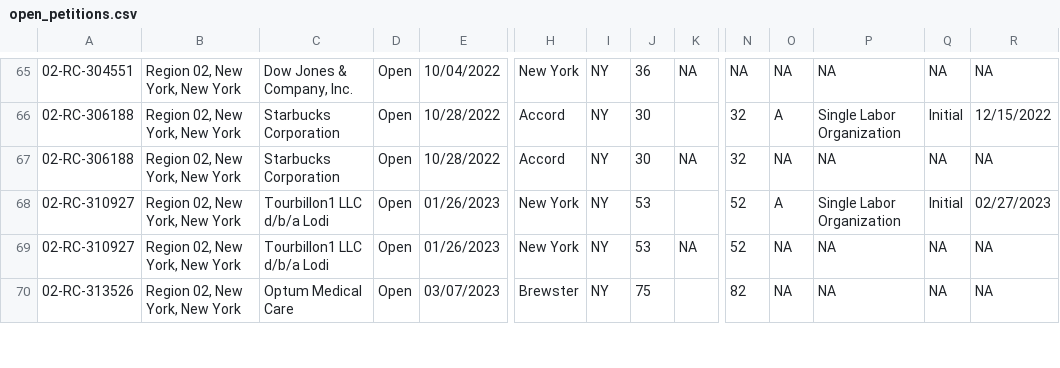
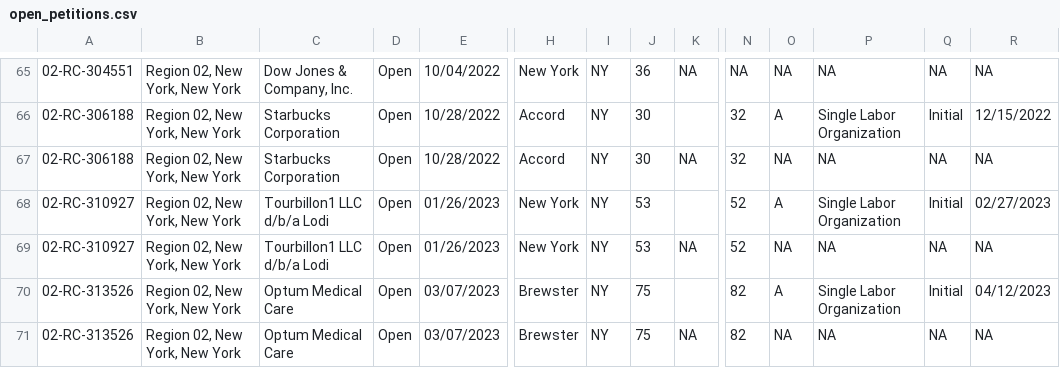
Before and after one commit to reuning/unionwebsite, a CSV file: gen/data/open_petitions.csv, drawn as a sheet; only a part is shown, gaps mark what is left out; addresses are those after the commit; rows hold the shown columns only; the diff covers the shown part only; the diff names each change by its address in the sheet, - before the commit and + after, or states it on an @@ line.

Commit message:
Updated data

```diff
--- a/gen/data/open_petitions.csv
+++ b/gen/data/open_petitions.csv
+row 70: 02-RC-313526 | Region 02, New York, New York | Optum Medical Care | Open | 03/07/2023 | Brewster | NY | 75 |  | 82 | A | Single Labor Organization | Initial | 04/12/2023
-K71: (empty)
+K71: NA
```
Also changed, not shown: 1 added row, 2 removed rows and 2 edited cells elsewhere in this file.
